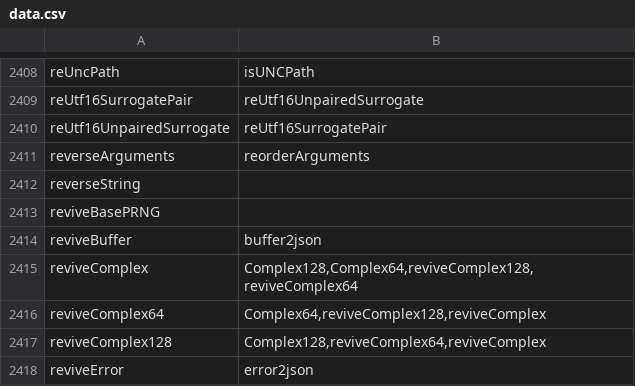
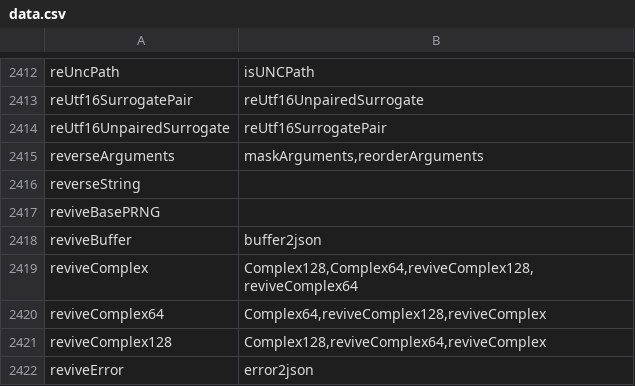
Before and after one commit to stdlib-js/namespace-alias2related, a CSV file: data/data.csv, drawn as a sheet; only a part is shown, gaps mark what is left out; the diff covers the shown part only.

```diff
--- a/data/data.csv
+++ b/data/data.csv
@@ -2410,3 +2414,3 @@ reUtf16SurrogatePair,"reUtf16UnpairedSurrogate"
 reUtf16UnpairedSurrogate,"reUtf16SurrogatePair"
-reverseArguments,"reorderArguments"
+reverseArguments,"maskArguments,reorderArguments"
 reverseString,""
```
Also changed, not shown: 4 added rows and 1 edited cell elsewhere in this file, 1 other file.
